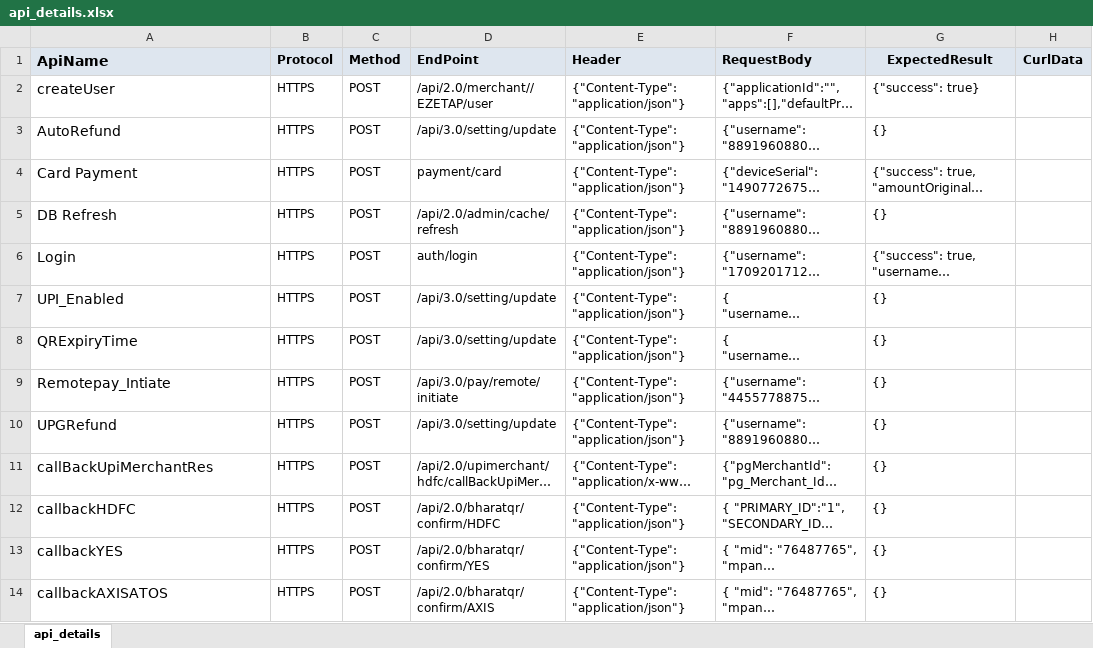
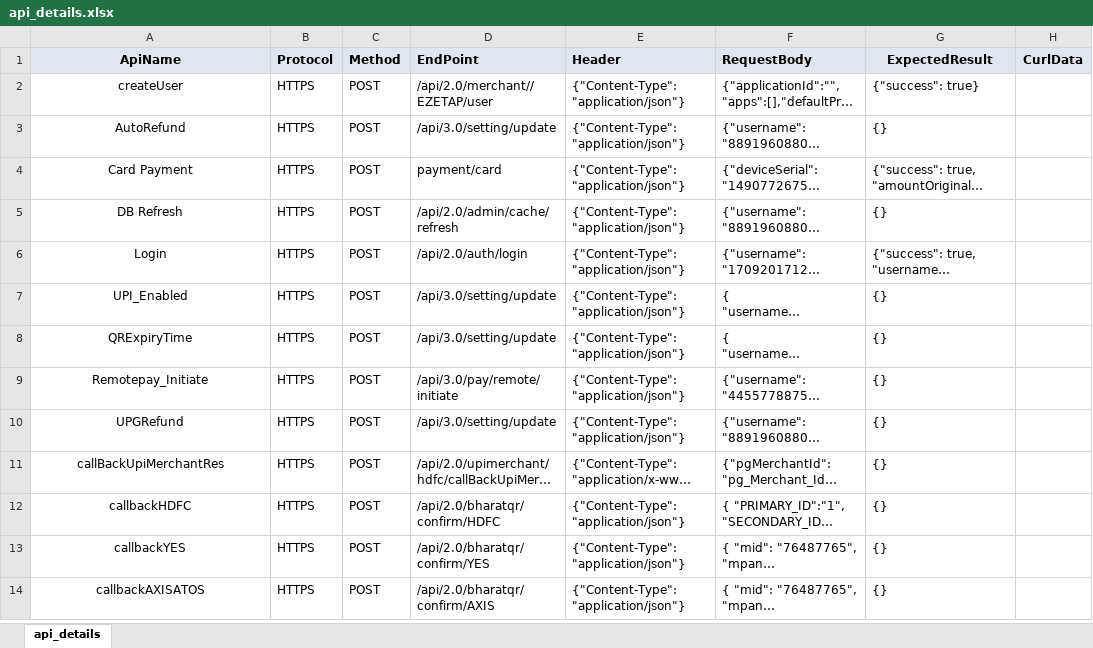
Before and after one commit to tularamsa1/ezeauto-rearch-automation-claude, an Excel workbook: Runtime/api_details.xlsx, sheet api_details, drawn as a sheet; only a part is shown; long unchanged cells end in …; values as stored, in another font and other column widths than the file's, no borders; charts and pictures not drawn; the diff covers the shown part only; the diff names each change by its address in the sheet, - before the commit and + after, or states it on an @@ line.

Commit message:
Replace api_details.xlsx

```diff
--- a/Runtime/api_details.xlsx (sheet api_details)
+++ b/Runtime/api_details.xlsx (sheet api_details)
@@ A1:A14 text size: smaller, alignment: left → center @@
-D6 (EndPoint): auth/login
+D6 (EndPoint): /api/2.0/auth/login
-A9 (ApiName): Remotepay_Intiate
+A9 (ApiName): Remotepay_Initiate
```
Also changed, not shown: 1 added row, 9 edited cells and cell formats elsewhere in this sheet, charts or pictures.
